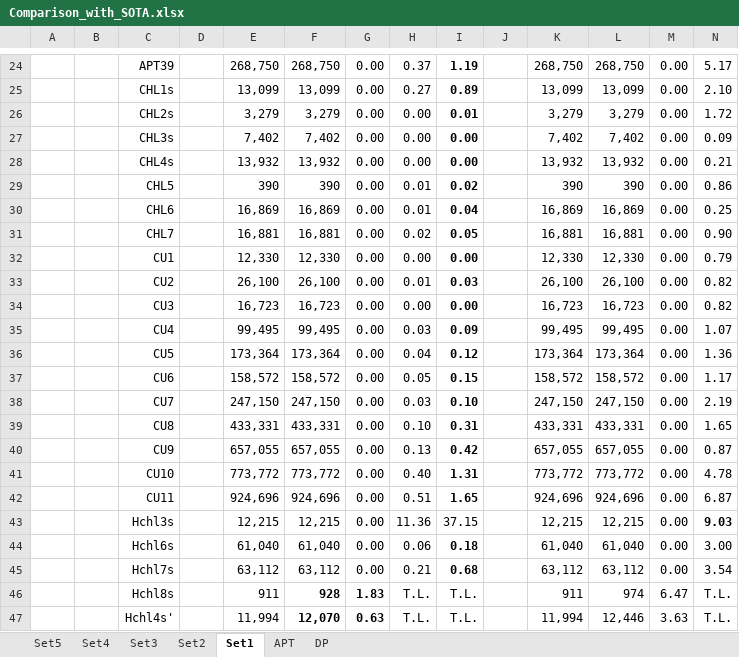
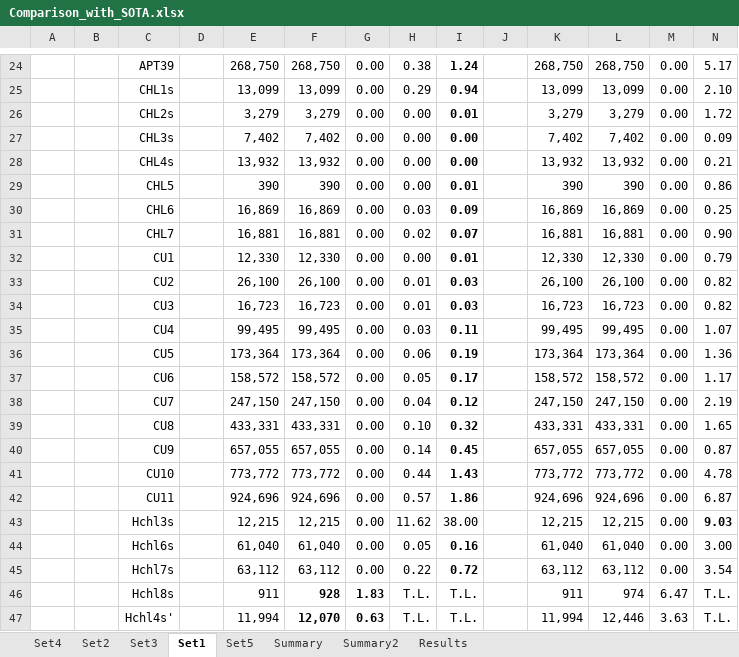
Before and after one commit to WSKH0929/EATKG_For_2KPG, an Excel workbook: Tables/Comparison_with_SOTA.xlsx, sheet Set1, drawn as a sheet; only a part is shown, gaps mark what is left out; values as stored, in another font and other column widths than the file's, no borders; the diff covers the shown part only; the diff names each change by its address in the sheet, - before the commit and + after, or states it on an @@ line.

```diff
--- a/Tables/Comparison_with_SOTA.xlsx (sheet Set1)
+++ b/Tables/Comparison_with_SOTA.xlsx (sheet Set1)
-sheet tab: APT
-sheet tab: DP
+sheet tab: Summary
+sheet tab: Summary2
+sheet tab: Results
@@ sheet tab order changed: Set4 | Set2 | Set3 | Set1 | Set5 | Summary | Summary2 | Results @@
-H24: 0.37
+H24: 0.38
-I24: 1.19
+I24: 1.24
-H25: 0.27
+H25: 0.29
-I25: 0.89
+I25: 0.94
-H29: 0.01
+H29: 0.00
-I29: 0.02
+I29: 0.01
-H30: 0.01
+H30: 0.03
-I30: 0.04
+I30: 0.09
-I31: 0.05
+I31: 0.07
-I32: 0.00
+I32: 0.01
-H34: 0.00
+H34: 0.01
-I34: 0.00
+I34: 0.03
-I35: 0.09
+I35: 0.11
-H36: 0.04
+H36: 0.06
-I36: 0.12
+I36: 0.19
-I37: 0.15
+I37: 0.17
-H38: 0.03
+H38: 0.04
-I38: 0.10
+I38: 0.12
-I39: 0.31
+I39: 0.32
-H40: 0.13
+H40: 0.14
-I40: 0.42
+I40: 0.45
-H41: 0.40
+H41: 0.44
-I41: 1.31
+I41: 1.43
-H42: 0.51
+H42: 0.57
-I42: 1.65
+I42: 1.86
-H43: 11.36
+H43: 11.62
-I43: 37.15
+I43: 38.00
-H44: 0.06
+H44: 0.05
-I44: 0.18
+I44: 0.16
-H45: 0.21
+H45: 0.22
-I45: 0.68
+I45: 0.72
```
Also changed, not shown: 38 edited cells and merged cells elsewhere in this sheet, sheet Set5, sheet Set2, sheet Set4, sheet Set3, formulas that keep their value, 1 other file.
